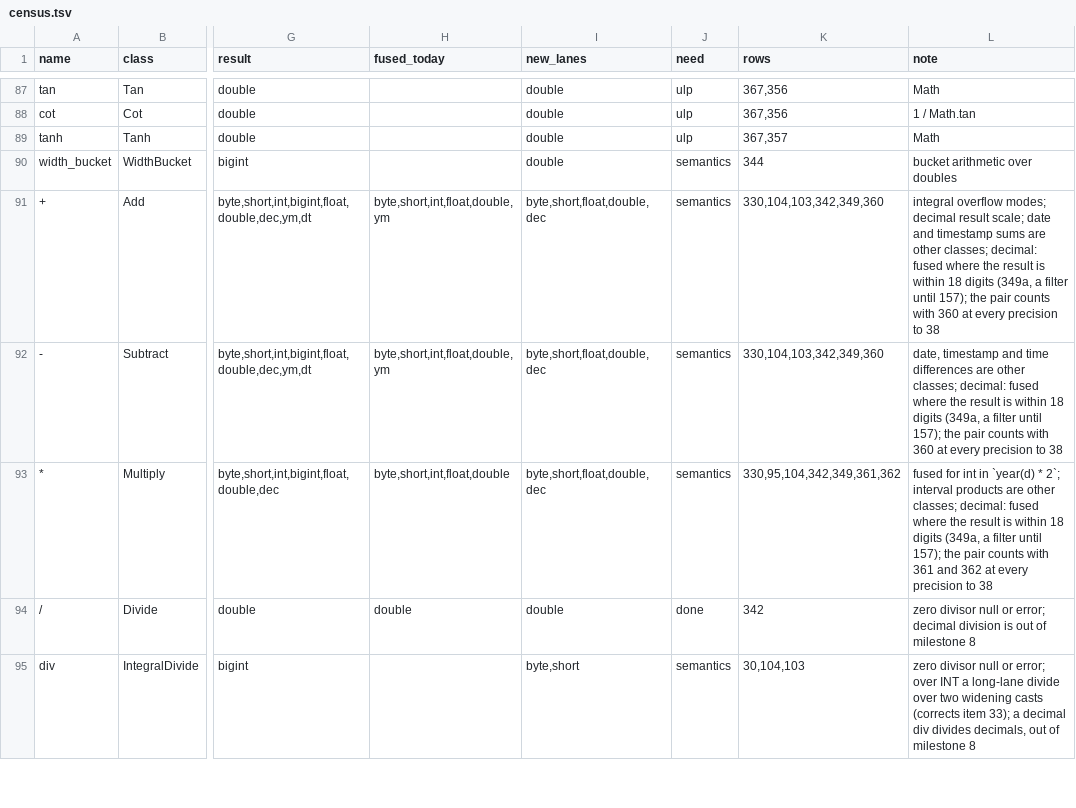
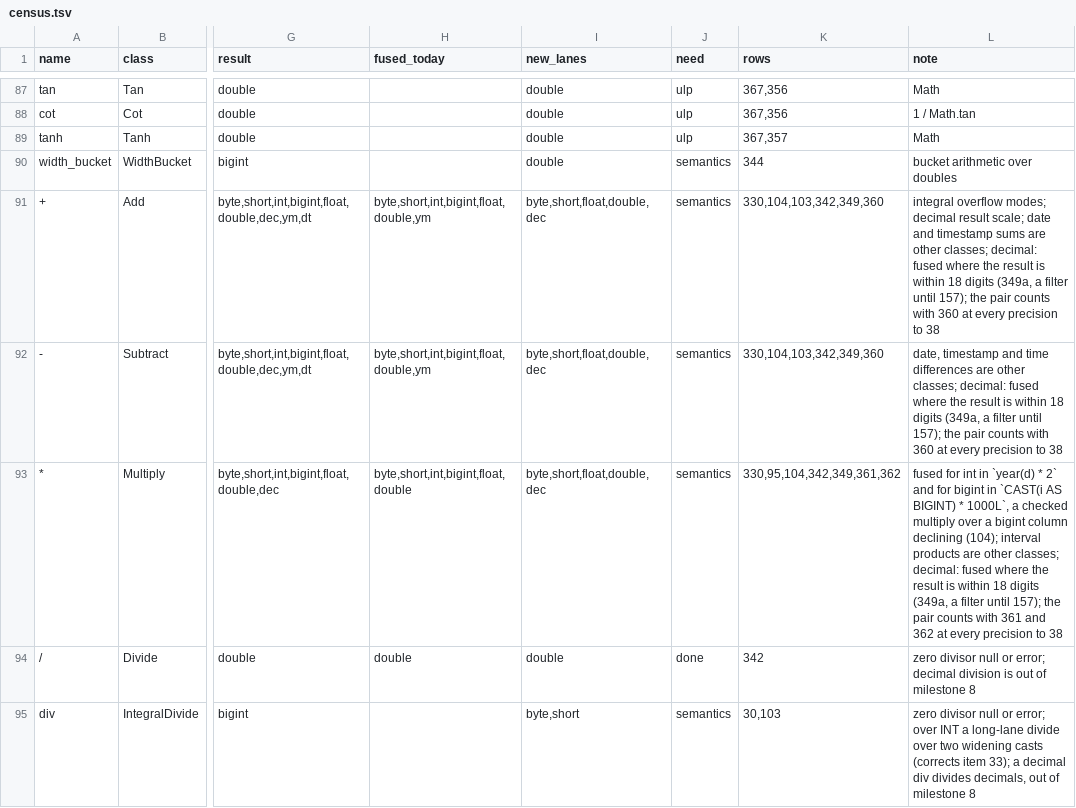
Before and after one commit to vecbricks/varka, a TSV file: sql/varka/plans/m8/census.tsv, drawn as a sheet; only a part is shown, gaps mark what is left out; the diff covers the shown part only; the diff names each change by its address in the sheet, - before the commit and + after, or states it on an @@ line.

```diff
--- a/sql/varka/plans/m8/census.tsv
+++ b/sql/varka/plans/m8/census.tsv
-H91:H92 (fused_today): byte,short,int,float,double,ym
+H91:H92 (fused_today): byte,short,int,bigint,float,double,ym
-H93 (fused_today): byte,short,int,float,double
+H93 (fused_today): byte,short,int,bigint,float,double
-L93 (note): …`year(d) * 2`; interval products…
+L93 (note): …`year(d) * 2` and for bigint in `CAST(i AS BIGINT) * 1000L`, a checked multiply over a bigint column declining (104); interval products…
-K95 (rows): 30,104,103
+K95 (rows): 30,103
```
Also changed, not shown: 8 edited cells elsewhere in this file, sql/varka/matrix/skips.tsv, 24 other files.
